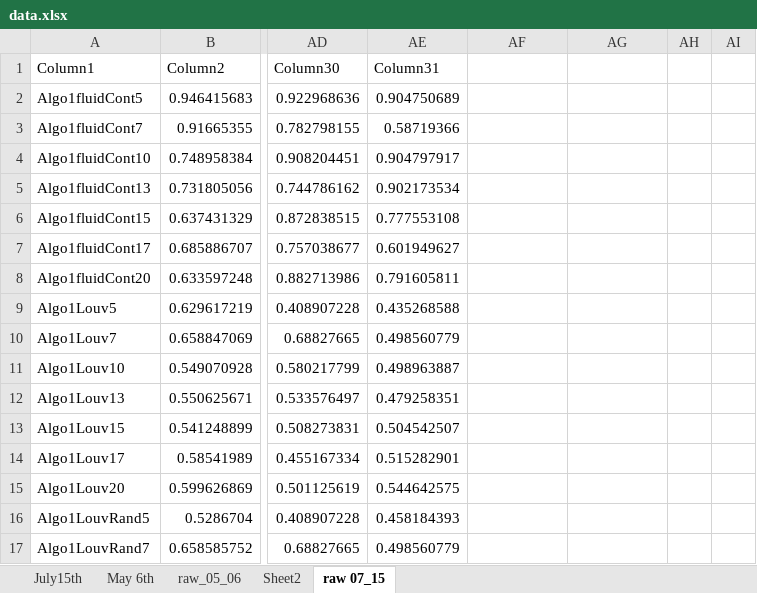
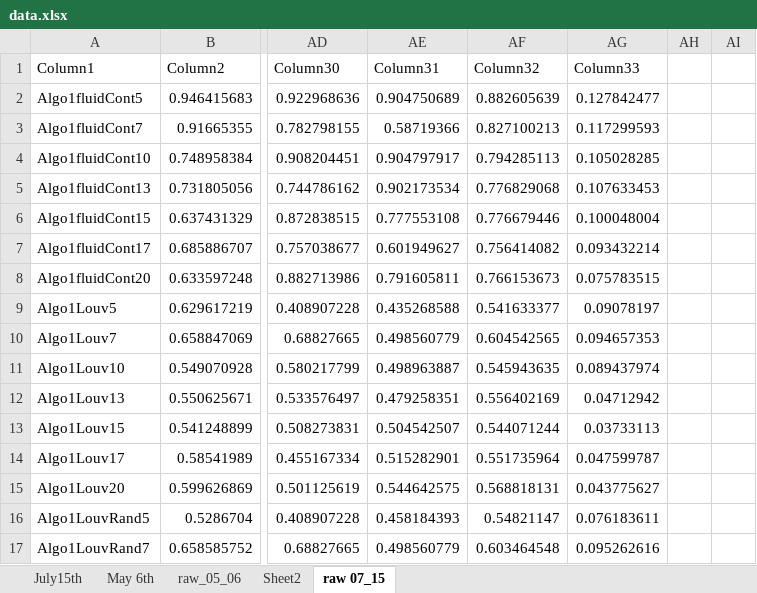
Before and after one commit to shorinbonsai/weightedfluid, an Excel workbook: data.xlsx, sheet raw 07_15, drawn as a sheet; only a part is shown, gaps mark what is left out; values as stored, in another font and other column widths than the file's, no borders; table styles not drawn; the diff covers the shown part only; the diff names each change by its address in the sheet, - before the commit and + after, or states it on an @@ line.

Commit message:
more graphs

```diff
--- a/data.xlsx (sheet raw 07_15)
+++ b/data.xlsx (sheet raw 07_15)
-AF1: (empty)
+AF1: Column32
-AG1: (empty)
+AG1: Column33
-AF2 (Column32): (empty)
+AF2 (Column32): 0.882605639
-AG2 (Column33): (empty)
+AG2 (Column33): 0.127842477
-AF3 (Column32): (empty)
+AF3 (Column32): 0.827100213
-AG3 (Column33): (empty)
+AG3 (Column33): 0.117299593
-AF4 (Column32): (empty)
+AF4 (Column32): 0.794285113
-AG4 (Column33): (empty)
+AG4 (Column33): 0.105028285
-AF5 (Column32): (empty)
+AF5 (Column32): 0.776829068
-AG5 (Column33): (empty)
+AG5 (Column33): 0.107633453
-AF6 (Column32): (empty)
+AF6 (Column32): 0.776679446
-AG6 (Column33): (empty)
+AG6 (Column33): 0.100048004
-AF7 (Column32): (empty)
+AF7 (Column32): 0.756414082
-AG7 (Column33): (empty)
+AG7 (Column33): 0.093432214
-AF8 (Column32): (empty)
+AF8 (Column32): 0.766153673
-AG8 (Column33): (empty)
+AG8 (Column33): 0.075783515
-AF9 (Column32): (empty)
+AF9 (Column32): 0.541633377
-AG9 (Column33): (empty)
+AG9 (Column33): 0.09078197
-AF10 (Column32): (empty)
+AF10 (Column32): 0.604542565
-AG10 (Column33): (empty)
+AG10 (Column33): 0.094657353
-AF11 (Column32): (empty)
+AF11 (Column32): 0.545943635
-AG11 (Column33): (empty)
+AG11 (Column33): 0.089437974
-AF12 (Column32): (empty)
+AF12 (Column32): 0.556402169
-AG12 (Column33): (empty)
+AG12 (Column33): 0.04712942
-AF13 (Column32): (empty)
+AF13 (Column32): 0.544071244
-AG13 (Column33): (empty)
+AG13 (Column33): 0.03733113
-AF14 (Column32): (empty)
+AF14 (Column32): 0.551735964
-AG14 (Column33): (empty)
+AG14 (Column33): 0.047599787
-AF15 (Column32): (empty)
+AF15 (Column32): 0.568818131
-AG15 (Column33): (empty)
+AG15 (Column33): 0.043775627
-AF16 (Column32): (empty)
+AF16 (Column32): 0.54821147
-AG16 (Column33): (empty)
+AG16 (Column33): 0.076183611
-AF17 (Column32): (empty)
+AF17 (Column32): 0.603464548
-AG17 (Column33): (empty)
+AG17 (Column33): 0.095262616
```
Also changed, not shown: 56 edited cells elsewhere in this sheet, sheet May 6th, sheet raw_05_06, charts or pictures.
